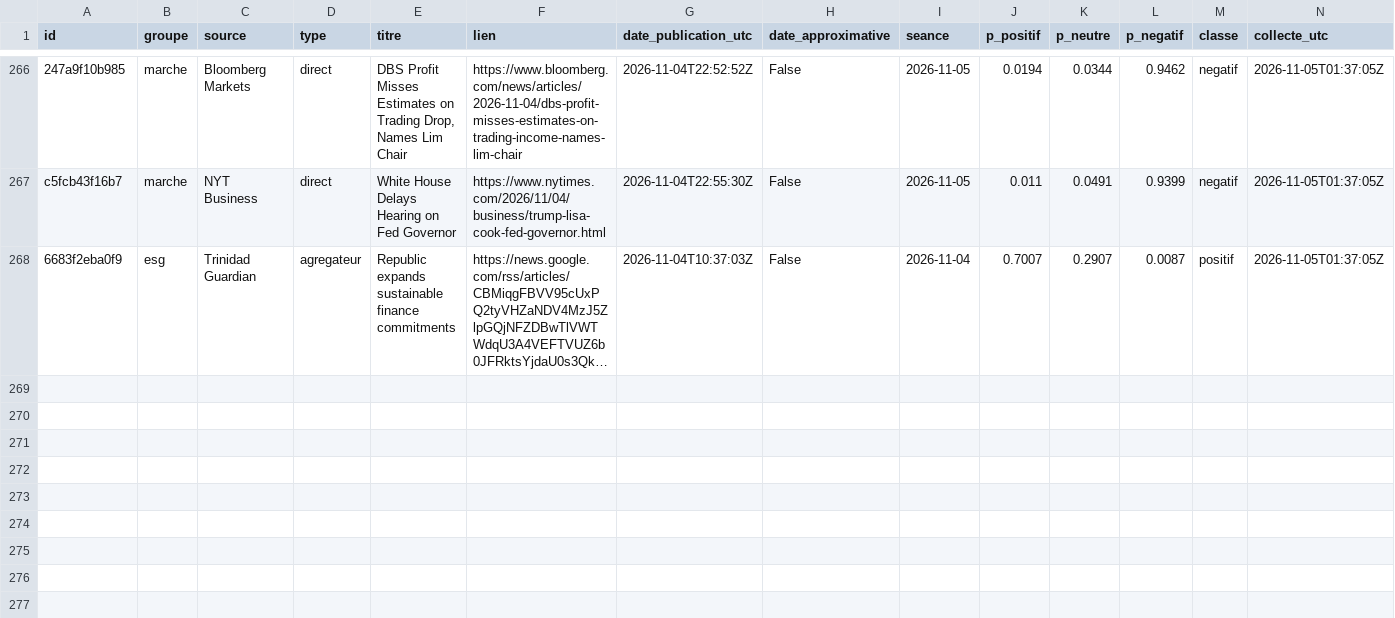
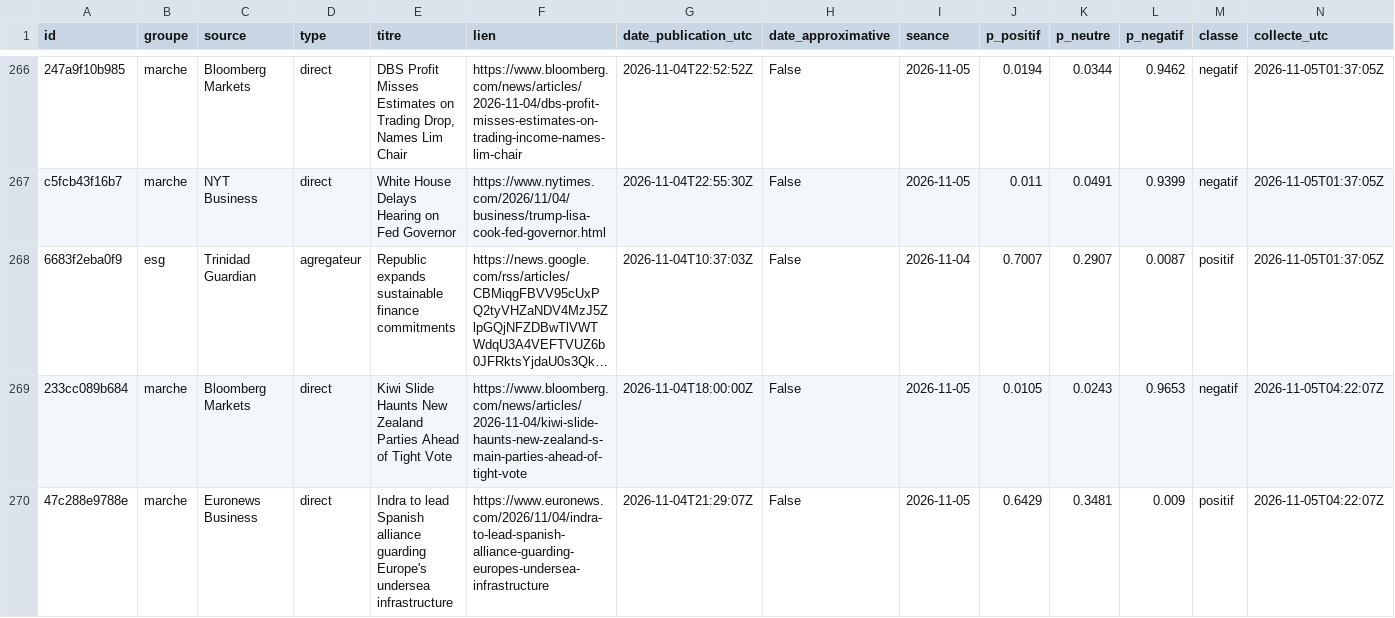
Before and after one commit to Gaaabbb444/contrepoint, a CSV file: data/titres/2026/11/2026-11-04.csv, drawn as a sheet; only a part is shown, gaps mark what is left out; long unchanged cells end in …; the diff names each change by its address in the sheet, - before the commit and + after, or states it on an @@ line.

```diff
--- a/data/titres/2026/11/2026-11-04.csv
+++ b/data/titres/2026/11/2026-11-04.csv
+row 269: 233cc089b684 | marche | Bloomberg Markets | direct | Kiwi Slide Haunts New Zealand Parties Ahead of Tight Vote | https://www.bloomberg.com/news/articles/2026-11-04/kiwi-slide-haunts-new-zealand-s-main-parties-ahead-of-tight-vote | 2026-11-04T18:00:00Z | False | 2026-11-05 | 0.0105 | 0.0243 | 0.9653 | negatif | 2026-11-05T04:22:07Z
+row 270: 47c288e9788e | marche | Euronews Business | direct | Indra to lead Spanish alliance guarding Europe's undersea infrastructure | https://www.euronews.com/2026/11/04/indra-to-lead-spanish-alliance-guarding-europes-undersea-infrastructure | 2026-11-04T21:29:07Z | False | 2026-11-05 | 0.6429 | 0.3481 | 0.009 | positif | 2026-11-05T04:22:07Z
```
Also changed, not shown: data/journal_execution.csv, 1 other file.
